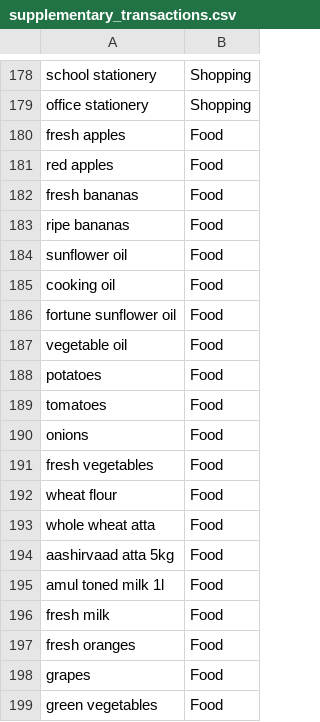
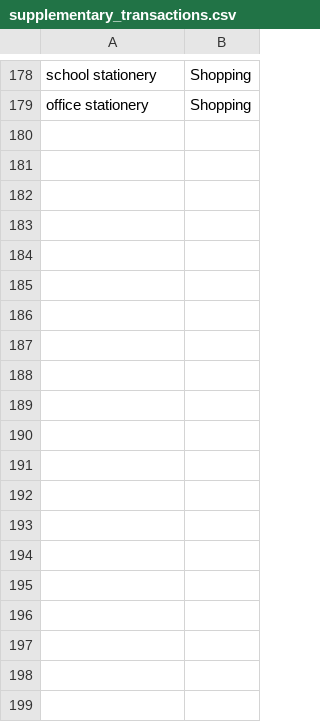
Before and after one commit to NIPUNADEEPU/Expense-Tracker, a CSV file: ml/dataset/supplementary_transactions.csv, drawn as a sheet; only a part is shown, gaps mark what is left out; the diff covers the shown part only.

```diff
--- a/ml/dataset/supplementary_transactions.csv
+++ b/ml/dataset/supplementary_transactions.csv
@@ -179,21 +179 @@ school stationery,Shopping
 office stationery,Shopping
-fresh apples,Food
-red apples,Food
-fresh bananas,Food
-ripe bananas,Food
-sunflower oil,Food
-cooking oil,Food
-fortune sunflower oil,Food
-vegetable oil,Food
-potatoes,Food
-tomatoes,Food
-onions,Food
-fresh vegetables,Food
-wheat flour,Food
-whole wheat atta,Food
-aashirvaad atta 5kg,Food
-amul toned milk 1l,Food
-fresh milk,Food
-fresh oranges,Food
-grapes,Food
-green vegetables,Food
```
Also changed, not shown: 10 removed rows elsewhere in this file, 2 other files.
